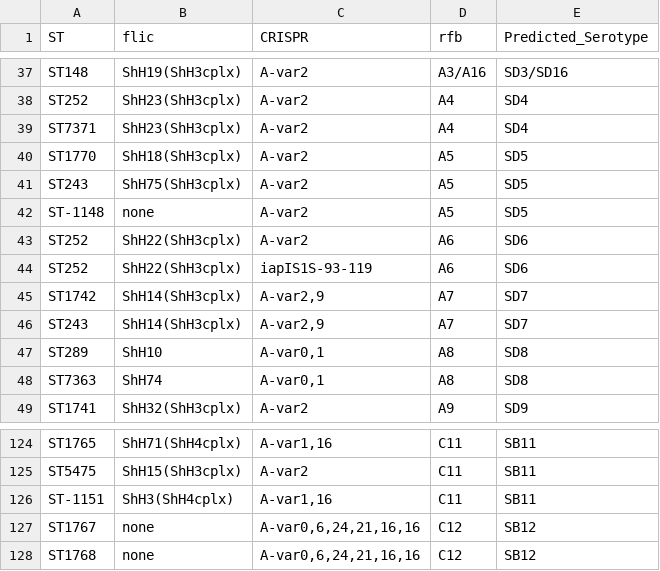
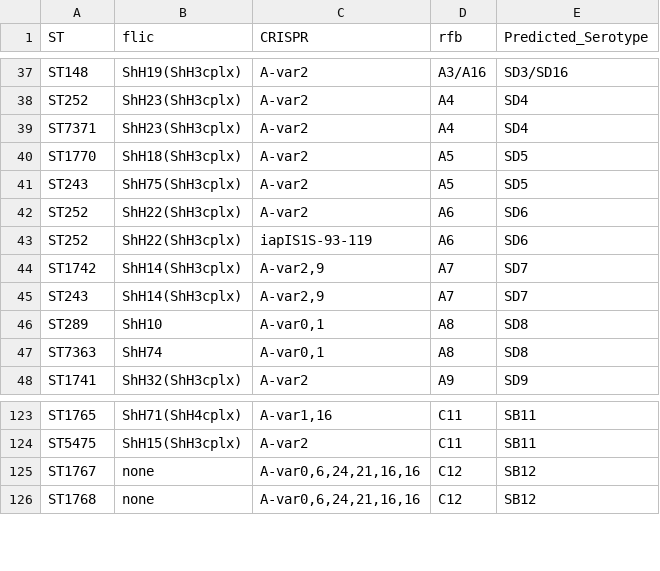
Before and after one commit to imanyass/ShigaPass, a CSV file: SCRIPT/ShigaPass_DataBases/ShigaPass_meta_profiles_v5.csv, drawn as a sheet; only a part is shown, gaps mark what is left out.

Commit message:
Update ShigaPass_meta_profiles_v5.csv

```diff
--- a/SCRIPT/ShigaPass_DataBases/ShigaPass_meta_profiles_v5.csv
+++ b/SCRIPT/ShigaPass_DataBases/ShigaPass_meta_profiles_v5.csv
@@ -41,3 +41,2 @@ ST1770;ShH18(ShH3cplx);A-var2;A5;SD5
 ST243;ShH75(ShH3cplx);A-var2;A5;SD5
-ST-1148;none;A-var2;A5;SD5
 ST252;ShH22(ShH3cplx);A-var2;A6;SD6
@@ -125,3 +124,2 @@ ST1765;ShH71(ShH4cplx);A-var1,16;C11;SB11
 ST5475;ShH15(ShH3cplx);A-var2;C11;SB11
-ST-1151;ShH3(ShH4cplx);A-var1,16;C11;SB11
 ST1767;none;A-var0,6,24,21,16,16;C12;SB12
```
